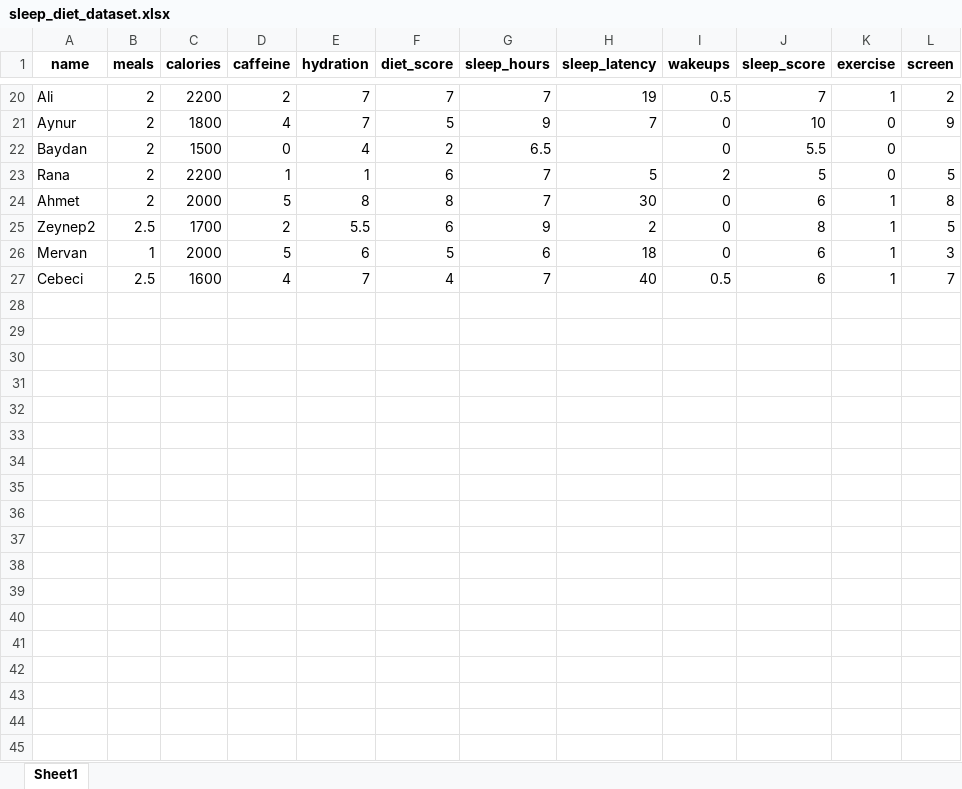
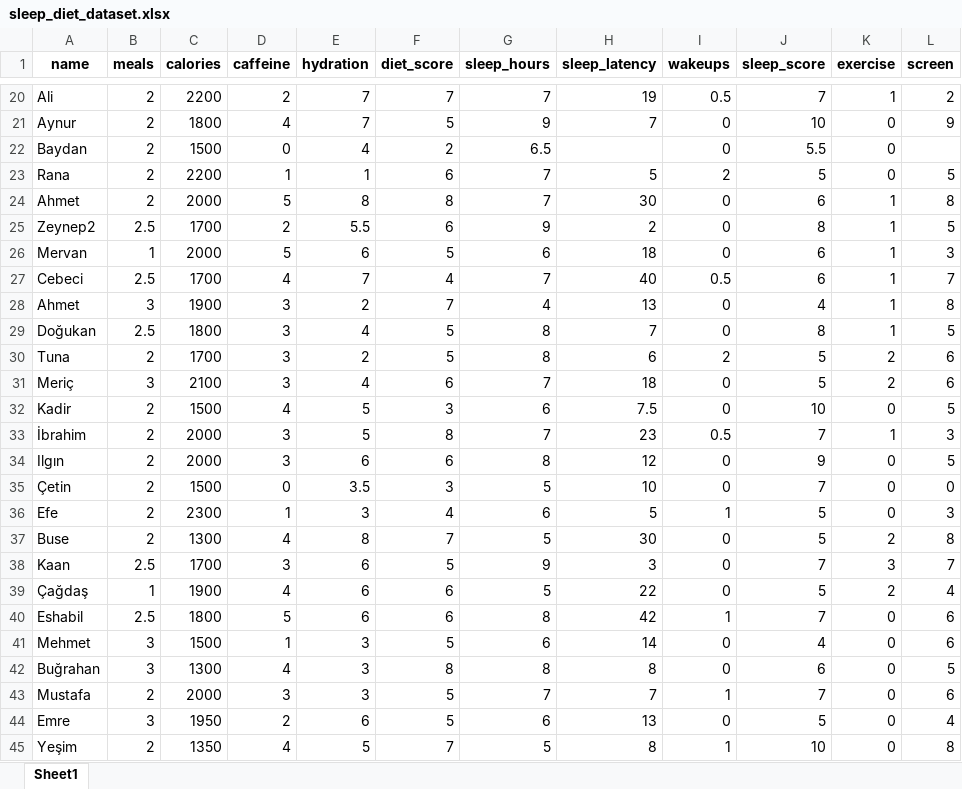
Before and after one commit to Huseyinvk/dsa210-project, an Excel workbook: sleep_diet_dataset.xlsx, sheet Sheet1, drawn as a sheet; only a part is shown, gaps mark what is left out; values as stored, in another font and other column widths than the file's, no borders; the diff covers the shown part only; the diff names each change by its address in the sheet, - before the commit and + after, or states it on an @@ line.

Commit message:
Add files via upload

```diff
--- a/sleep_diet_dataset.xlsx (sheet Sheet1)
+++ b/sleep_diet_dataset.xlsx (sheet Sheet1)
-C27 (calories): 1600
+C27 (calories): 1700
+row 28: Ahmet | 3 | 1900 | 3 | 2 | 7 | 4 | 13 | 0 | 4 | 1 | 8
+row 29: Doğukan | 2.5 | 1800 | 3 | 4 | 5 | 8 | 7 | 0 | 8 | 1 | 5
+row 30: Tuna | 2 | 1700 | 3 | 2 | 5 | 8 | 6 | 2 | 5 | 2 | 6
+row 31: Meriç | 3 | 2100 | 3 | 4 | 6 | 7 | 18 | 0 | 5 | 2 | 6
+row 32: Kadir | 2 | 1500 | 4 | 5 | 3 | 6 | 7.5 | 0 | 10 | 0 | 5
+row 33: İbrahim | 2 | 2000 | 3 | 5 | 8 | 7 | 23 | 0.5 | 7 | 1 | 3
+row 34: Ilgın | 2 | 2000 | 3 | 6 | 6 | 8 | 12 | 0 | 9 | 0 | 5
+row 35: Çetin | 2 | 1500 | 0 | 3.5 | 3 | 5 | 10 | 0 | 7 | 0 | 0
+row 36: Efe | 2 | 2300 | 1 | 3 | 4 | 6 | 5 | 1 | 5 | 0 | 3
+row 37: Buse | 2 | 1300 | 4 | 8 | 7 | 5 | 30 | 0 | 5 | 2 | 8
+row 38: Kaan | 2.5 | 1700 | 3 | 6 | 5 | 9 | 3 | 0 | 7 | 3 | 7
+row 39: Çağdaş | 1 | 1900 | 4 | 6 | 6 | 5 | 22 | 0 | 5 | 2 | 4
+row 40: Eshabil | 2.5 | 1800 | 5 | 6 | 6 | 8 | 42 | 1 | 7 | 0 | 6
+row 41: Mehmet | 3 | 1500 | 1 | 3 | 5 | 6 | 14 | 0 | 4 | 0 | 6
+row 42: Buğrahan | 3 | 1300 | 4 | 3 | 8 | 8 | 8 | 0 | 6 | 0 | 5
+row 43: Mustafa | 2 | 2000 | 3 | 3 | 5 | 7 | 7 | 1 | 7 | 0 | 6
+row 44: Emre | 3 | 1950 | 2 | 6 | 5 | 6 | 13 | 0 | 5 | 0 | 4
+row 45: Yeşim | 2 | 1350 | 4 | 5 | 7 | 5 | 8 | 1 | 10 | 0 | 8
```
Also changed, not shown: 13 added rows elsewhere in this sheet.
